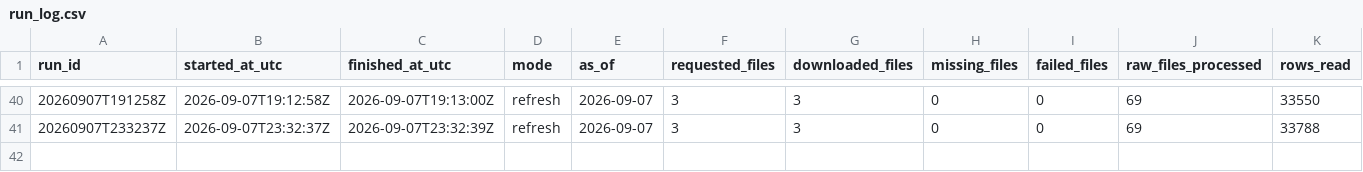
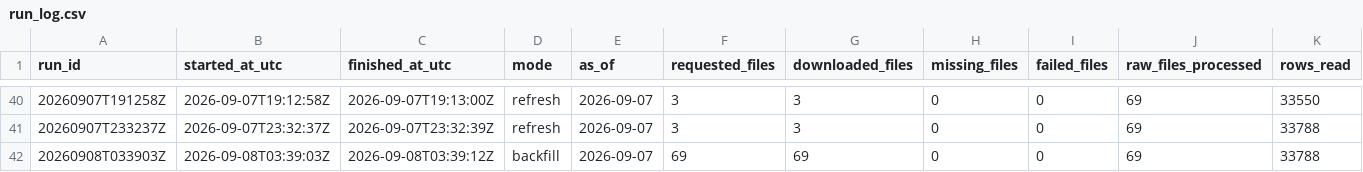
Before and after one commit to jcgomezga/puntos-calor-colombia-dashboard, a CSV file: data/metadata/run_log.csv, drawn as a sheet; only a part is shown, gaps mark what is left out; rows hold the shown columns only; the diff names each change by its address in the sheet, - before the commit and + after, or states it on an @@ line.

```diff
--- a/data/metadata/run_log.csv
+++ b/data/metadata/run_log.csv
+row 42: 20260908T033903Z | 2026-09-08T03:39:03Z | 2026-09-08T03:39:12Z | backfill | 2026-09-07 | 69 | 69 | 0 | 0 | 69 | 33788
```
Also changed, not shown: data/processed/hotspots_2026-09.csv, 19 other files.
